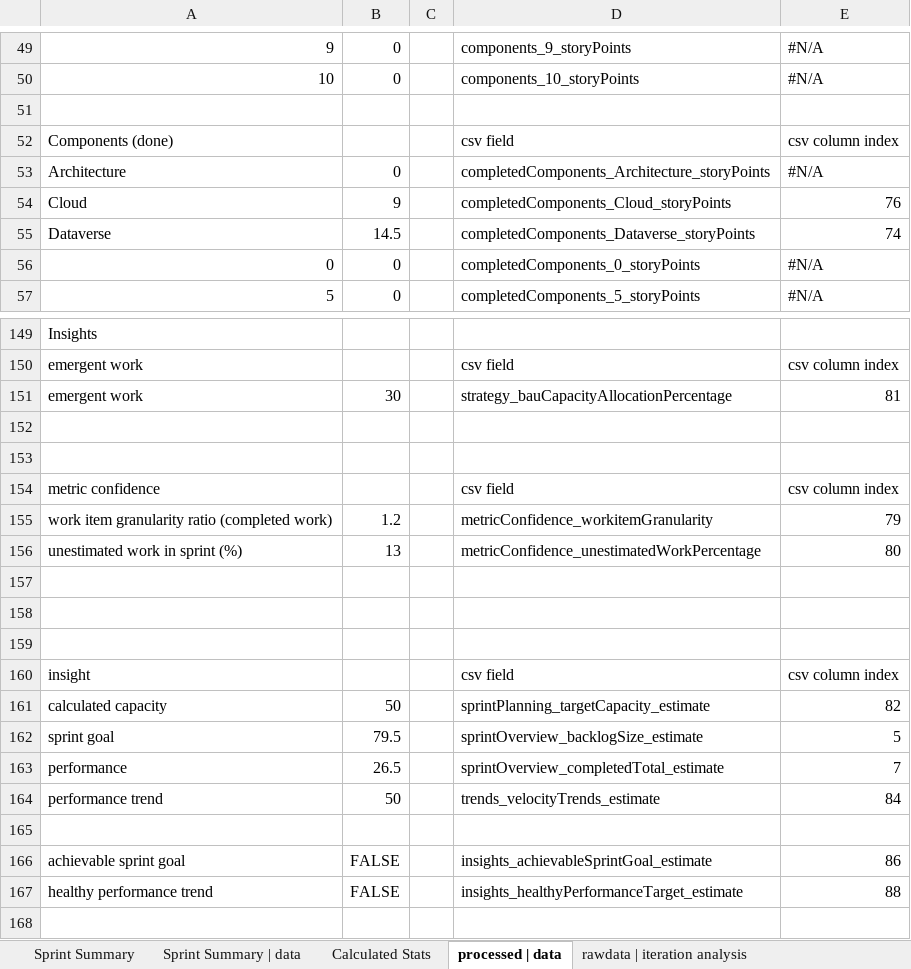
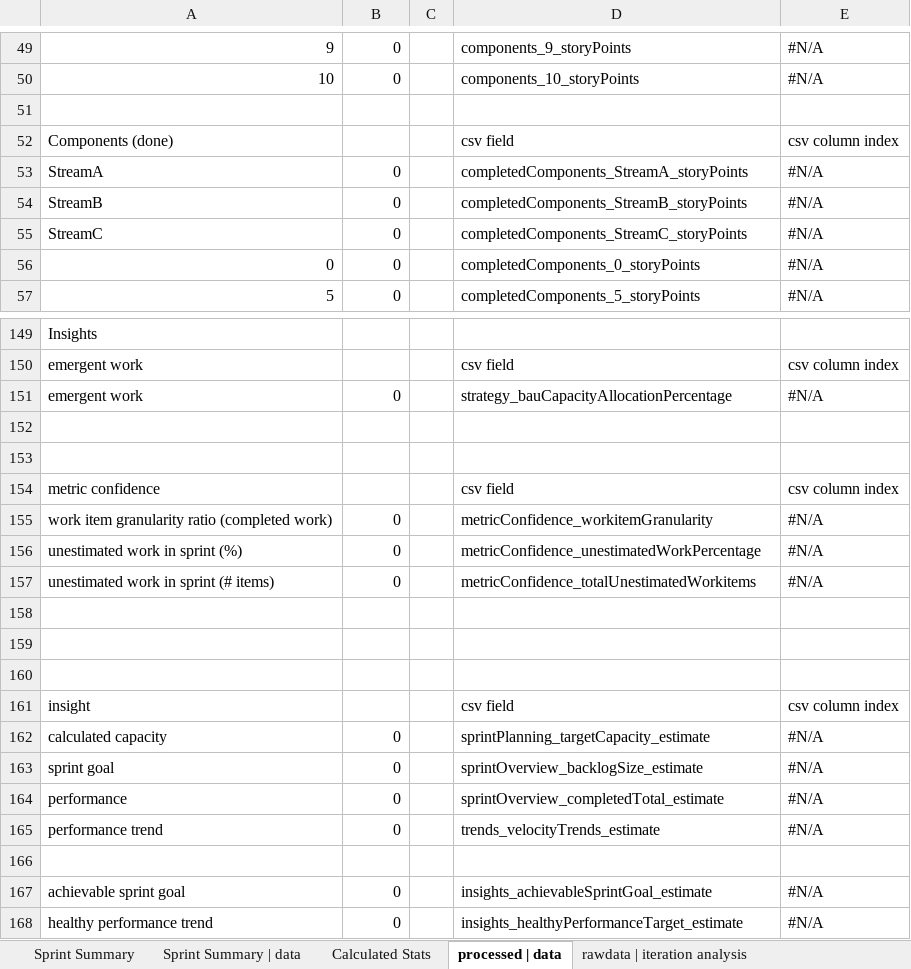
Before and after one commit to ctracey/sprint-metrics_webapp, an Excel workbook: steps/visualise-metrics/visualise-metrics.xlsx, sheet processed | data, drawn as a sheet; only a part is shown, gaps mark what is left out; values as stored, in another font and other column widths than the file's, no cell formats; removed rows and columns are numbered as before the commit, all else as after; the diff covers the shown part only; the diff names each change by its address in the sheet, - before the commit and + after, or states it on an @@ line.

Commit message:
visualise-metrics | add template metrics spreadsheet

```diff
--- a/steps/visualise-metrics/visualise-metrics.xlsx (sheet processed | data)
+++ b/steps/visualise-metrics/visualise-metrics.xlsx (sheet processed | data)
-A53: Architecture
+A53: StreamA
-D53: completedComponents_Architecture_storyPoints
+D53: completedComponents_StreamA_storyPoints
-row 54: Cloud | 9 |  | completedComponents_Cloud_storyPoints | 76
-row 55: Dataverse | 14.5 |  | completedComponents_Dataverse_storyPoints | 74
+row 54: StreamB | 0 |  | completedComponents_StreamB_storyPoints | #N/A
+row 55: StreamC | 0 |  | completedComponents_StreamC_storyPoints | #N/A
-B151: 30
+B151: 0
-E151: 81
+E151: #N/A
-B155: 1.2
+B155: 0
-E155: 79
+E155: #N/A
-B156: 13
+B156: 0
-E156: 80
+E156: #N/A
+row 157: unestimated work in sprint (# items) | 0 |  | metricConfidence_totalUnestimatedWorkitems | #N/A
-B162: 50
+B162: 0
-E162: 82
+E162: #N/A
-B163: 79.5
+B163: 0
-E163: 5
+E163: #N/A
-B164: 26.5
+B164: 0
-E164: 7
+E164: #N/A
-B165: 50
+B165: 0
-E165: 84
+E165: #N/A
-B167:B168: FALSE
+B167:B168: 0
-E167: 86
+E167: #N/A
-E168: 88
+E168: #N/A
```
Also changed, not shown: 16 added rows, 16 removed rows and 50 edited cells elsewhere in this sheet, sheet Calculated Stats, sheet rawdata | iteration analysis, sheet Sprint Summary | data, sheet Sprint Summary, other sheet tabs, cell formats, charts or pictures.
